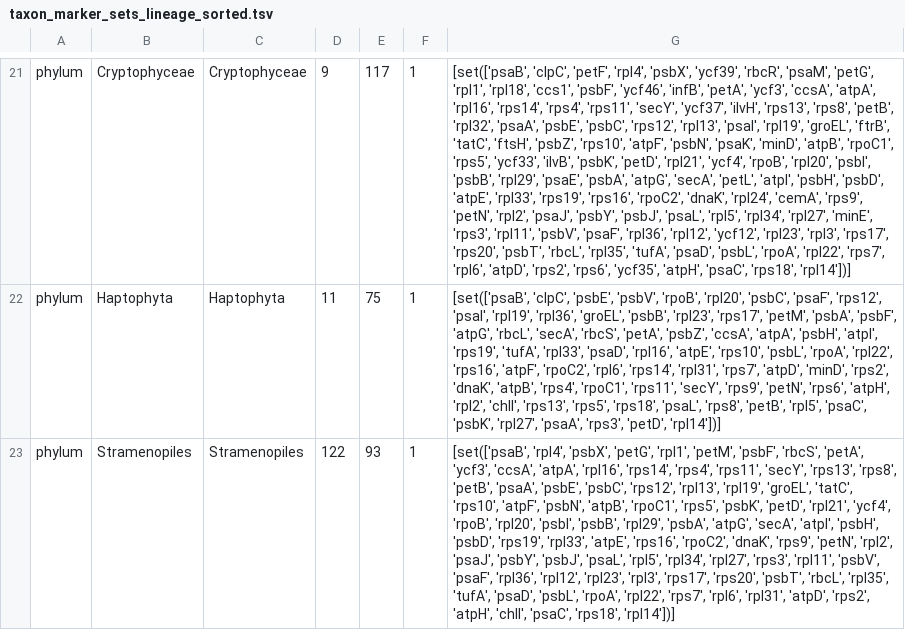
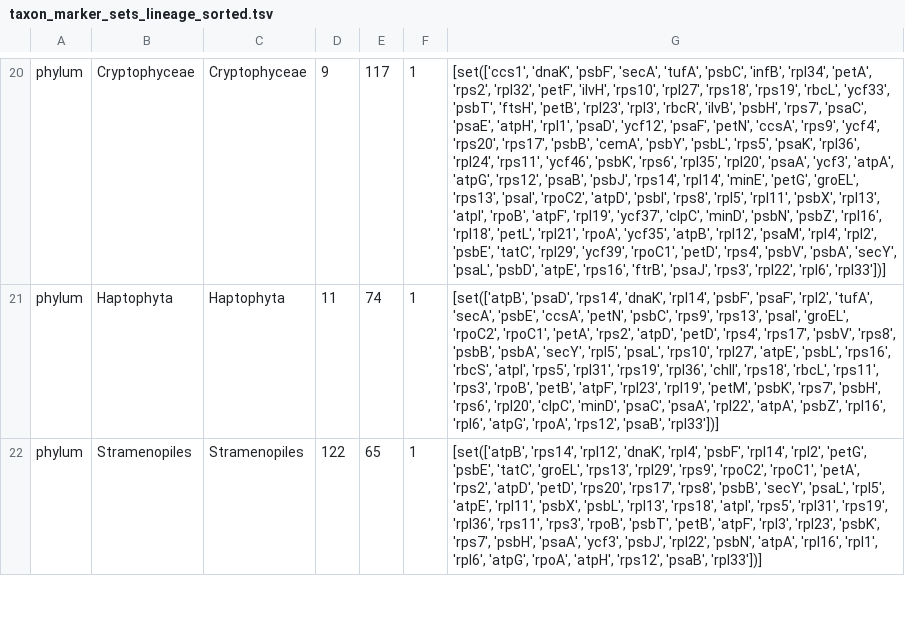
Before and after one commit to Andyargueasae/binny_Chloroscan, a TSV file: A2K_database/taxon_marker_sets_lineage_sorted.tsv, drawn as a sheet; only a part is shown, gaps mark what is left out; addresses are those after the commit; the diff covers the shown part only; the diff names each change by its address in the sheet, - before the commit and + after, or states it on an @@ line.

```diff
--- a/A2K_database/taxon_marker_sets_lineage_sorted.tsv
+++ b/A2K_database/taxon_marker_sets_lineage_sorted.tsv
-G20: [set(['psaB', 'clpC', 'petF', 'rpl4', 'psbX', 'ycf39', 'rbcR', 'psaM', 'petG', 'rpl1', 'rpl18', 'ccs1', 'psbF', 'ycf46', 'infB', 'petA', 'ycf3', 'ccsA', 'atpA', 'rpl16', 'rps14', 'rps4', 'rps11', 'secY', 'ycf37', 'ilvH', 'rps13', 'rps8', 'petB', 'rpl32', 'psaA', 'psbE', 'psbC', 'rps12', 'rpl13', 'psaI', 'rpl19', 'groEL', 'ftrB', 'tatC', 'ftsH', 'psbZ', 'rps10', 'atpF', 'psbN', 'psaK', 'minD', 'atpB', 'rpoC1', 'rps5', 'ycf33', 'ilvB', 'psbK', 'petD', 'rpl21', 'ycf4', 'rpoB', 'rpl20', 'psbI', 'psbB', 'rpl29', 'psaE', 'psbA', 'atpG', 'secA', 'petL', 'atpI', 'psbH', 'psbD', 'atpE', 'rpl33', 'rps19', 'rps16', 'rpoC2', 'dnaK', 'rpl24', 'cemA', 'rps9', 'petN', 'rpl2', 'psaJ', 'psbY', 'psbJ', 'psaL', 'rpl5', 'rpl34', 'rpl27', 'minE', 'rps3', 'rpl11', 'psbV', 'psaF', 'rpl36', 'rpl12', 'ycf12', 'rpl23', 'rpl3', 'rps17', 'rps20', 'psbT', 'rbcL', 'rpl35', 'tufA', 'psaD', 'psbL', 'rpoA', 'rpl22', 'rps7', 'rpl6', 'atpD', 'rps2', 'rps6', 'ycf35', 'atpH', 'psaC', 'rps18', 'rpl14'])]
+G20: [set(['ccs1', 'dnaK', 'psbF', 'secA', 'tufA', 'psbC', 'infB', 'rpl34', 'petA', 'rps2', 'rpl32', 'petF', 'ilvH', 'rps10', 'rpl27', 'rps18', 'rps19', 'rbcL', 'ycf33', 'psbT', 'ftsH', 'petB', 'rpl23', 'rpl3', 'rbcR', 'ilvB', 'psbH', 'rps7', 'psaC', 'psaE', 'atpH', 'rpl1', 'psaD', 'ycf12', 'psaF', 'petN', 'ccsA', 'rps9', 'ycf4', 'rps20', 'rps17', 'psbB', 'cemA', 'psbY', 'psbL', 'rps5', 'psaK', 'rpl36', 'rpl24', 'rps11', 'ycf46', 'psbK', 'rps6', 'rpl35', 'rpl20', 'psaA', 'ycf3', 'atpA', 'atpG', 'rps12', 'psaB', 'psbJ', 'rps14', 'rpl14', 'minE', 'petG', 'groEL', 'rps13', 'psaI', 'rpoC2', 'atpD', 'psbI', 'rps8', 'rpl5', 'rpl11', 'psbX', 'rpl13', 'atpI', 'rpoB', 'atpF', 'rpl19', 'ycf37', 'clpC', 'minD', 'psbN', 'psbZ', 'rpl16', 'rpl18', 'petL', 'rpl21', 'rpoA', 'ycf35', 'atpB', 'rpl12', 'psaM', 'rpl4', 'rpl2', 'psbE', 'tatC', 'rpl29', 'ycf39', 'rpoC1', 'petD', 'rps4', 'psbV', 'psbA', 'secY', 'psaL', 'psbD', 'atpE', 'rps16', 'ftrB', 'psaJ', 'rps3', 'rpl22', 'rpl6', 'rpl33'])]
-E21: 75
+E21: 74
-G21: [set(['psaB', 'clpC', 'psbE', 'psbV', 'rpoB', 'rpl20', 'psbC', 'psaF', 'rps12', 'psaI', 'rpl19', 'rpl36', 'groEL', 'psbB', 'rpl23', 'rps17', 'petM', 'psbA', 'psbF', 'atpG', 'rbcL', 'secA', 'rbcS', 'petA', 'psbZ', 'ccsA', 'atpA', 'psbH', 'atpI', 'rps19', 'tufA', 'rpl33', 'psaD', 'rpl16', 'atpE', 'rps10', 'psbL', 'rpoA', 'rpl22', 'rps16', 'atpF', 'rpoC2', 'rpl6', 'rps14', 'rpl31', 'rps7', 'atpD', 'minD', 'rps2', 'dnaK', 'atpB', 'rps4', 'rpoC1', 'rps11', 'secY', 'rps9', 'petN', 'rps6', 'atpH', 'rpl2', 'chlI', 'rps13', 'rps5', 'rps18', 'psaL', 'rps8', 'petB', 'rpl5', 'psaC', 'psbK', 'rpl27', 'psaA', 'rps3', 'petD', 'rpl14'])]
+G21: [set(['atpB', 'psaD', 'rps14', 'dnaK', 'rpl14', 'psbF', 'psaF', 'rpl2', 'tufA', 'secA', 'psbE', 'ccsA', 'petN', 'psbC', 'rps9', 'rps13', 'psaI', 'groEL', 'rpoC2', 'rpoC1', 'petA', 'rps2', 'atpD', 'petD', 'rps4', 'rps17', 'psbV', 'rps8', 'psbB', 'psbA', 'secY', 'rpl5', 'psaL', 'rps10', 'rpl27', 'atpE', 'psbL', 'rps16', 'rbcS', 'atpI', 'rps5', 'rpl31', 'rps19', 'rpl36', 'chlI', 'rps18', 'rbcL', 'rps11', 'rps3', 'rpoB', 'petB', 'atpF', 'rpl23', 'rpl19', 'petM', 'psbK', 'rps7', 'psbH', 'rps6', 'rpl20', 'clpC', 'minD', 'psaC', 'psaA', 'rpl22', 'atpA', 'psbZ', 'rpl16', 'rpl6', 'atpG', 'rpoA', 'rps12', 'psaB', 'rpl33'])]
-E22: 93
+E22: 65
-G22: [set(['psaB', 'rpl4', 'psbX', 'petG', 'rpl1', 'petM', 'psbF', 'rbcS', 'petA', 'ycf3', 'ccsA', 'atpA', 'rpl16', 'rps14', 'rps4', 'rps11', 'secY', 'rps13', 'rps8', 'petB', 'psaA', 'psbE', 'psbC', 'rps12', 'rpl13', 'rpl19', 'groEL', 'tatC', 'rps10', 'atpF', 'psbN', 'atpB', 'rpoC1', 'rps5', 'psbK', 'petD', 'rpl21', 'ycf4', 'rpoB', 'rpl20', 'psbI', 'psbB', 'rpl29', 'psbA', 'atpG', 'secA', 'atpI', 'psbH', 'psbD', 'rps19', 'rpl33', 'atpE', 'rps16', 'rpoC2', 'dnaK', 'rps9', 'petN', 'rpl2', 'psaJ', 'psbY', 'psbJ', 'psaL', 'rpl5', 'rpl34', 'rpl27', 'rps3', 'rpl11', 'psbV', 'psaF', 'rpl36', 'rpl12', 'rpl23', 'rpl3', 'rps17', 'rps20', 'psbT', 'rbcL', 'rpl35', 'tufA', 'psaD', 'psbL', 'rpoA', 'rpl22', 'rps7', 'rpl6', 'rpl31', 'atpD', 'rps2', 'atpH', 'chlI', 'psaC', 'rps18', 'rpl14'])]
+G22: [set(['atpB', 'rps14', 'rpl12', 'dnaK', 'rpl4', 'psbF', 'rpl14', 'rpl2', 'petG', 'psbE', 'tatC', 'groEL', 'rps13', 'rpl29', 'rps9', 'rpoC2', 'rpoC1', 'petA', 'rps2', 'atpD', 'petD', 'rps20', 'rps17', 'rps8', 'psbB', 'secY', 'psaL', 'rpl5', 'atpE', 'rpl11', 'psbX', 'psbL', 'rpl13', 'rps18', 'atpI', 'rps5', 'rpl31', 'rps19', 'rpl36', 'rps11', 'rps3', 'rpoB', 'psbT', 'petB', 'atpF', 'rpl3', 'rpl23', 'psbK', 'rps7', 'psbH', 'psaA', 'ycf3', 'psbJ', 'rpl22', 'psbN', 'atpA', 'rpl16', 'rpl1', 'rpl6', 'atpG', 'rpoA', 'atpH', 'rps12', 'psaB', 'rpl33'])]
```
Also changed, not shown: 1 added row, 2 removed rows and 43 edited cells elsewhere in this file, 10 other files.
